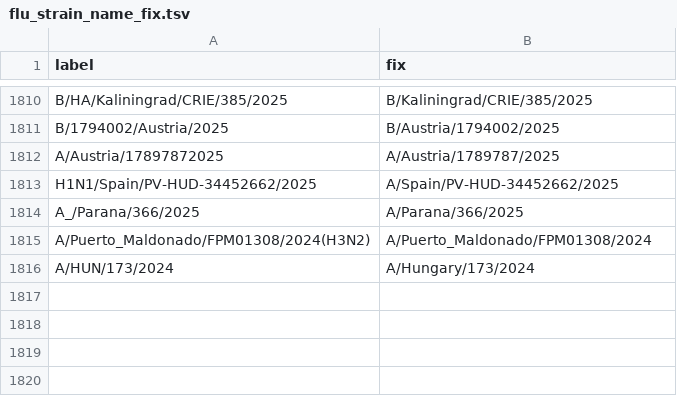
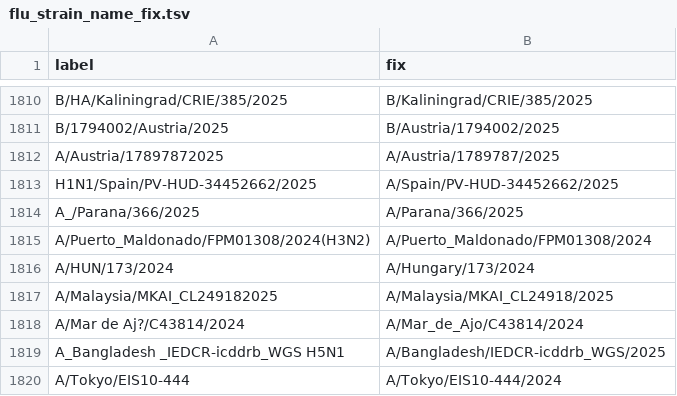
Before and after one commit to nextstrain/fauna, a TSV file: source-data/flu_strain_name_fix.tsv, drawn as a sheet; only a part is shown, gaps mark what is left out.

Commit message:
Updated flu_strain_name_fix and flu_fix_location_label

```diff
--- a/source-data/flu_strain_name_fix.tsv
+++ b/source-data/flu_strain_name_fix.tsv
@@ -1816 +1816,5 @@ A/Puerto_Maldonado/FPM01308/2024(H3N2)	A/Puerto_Maldonado/FPM01308/2024
 A/HUN/173/2024	A/Hungary/173/2024
+A/Malaysia/MKAI_CL249182025	A/Malaysia/MKAI_CL24918/2025
+A/Mar de Aj?/C43814/2024	A/Mar_de_Ajo/C43814/2024
+A_Bangladesh _IEDCR-icddrb_WGS H5N1	A/Bangladesh/IEDCR-icddrb_WGS/2025
+A/Tokyo/EIS10-444	A/Tokyo/EIS10-444/2024
```
Also changed, not shown: source-data/flu_fix_location_label.tsv.
